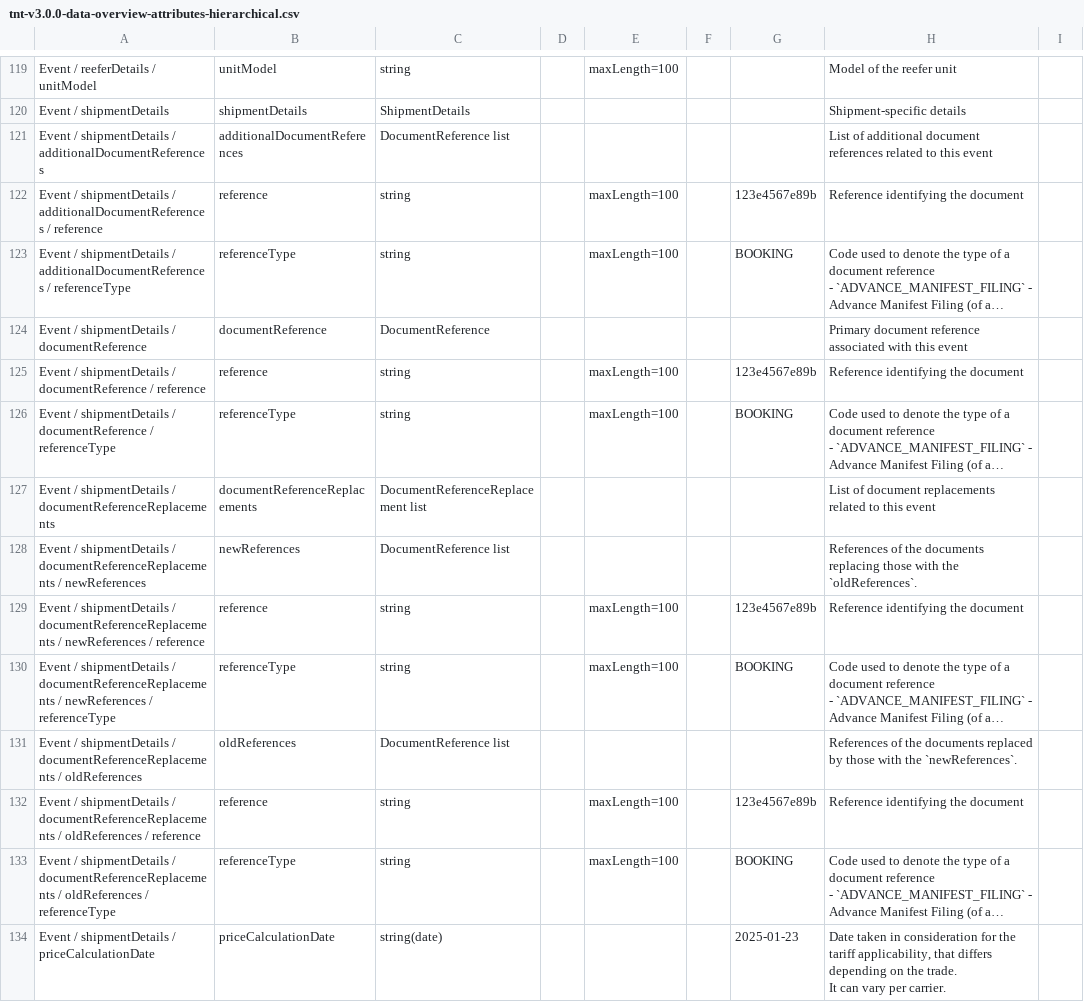
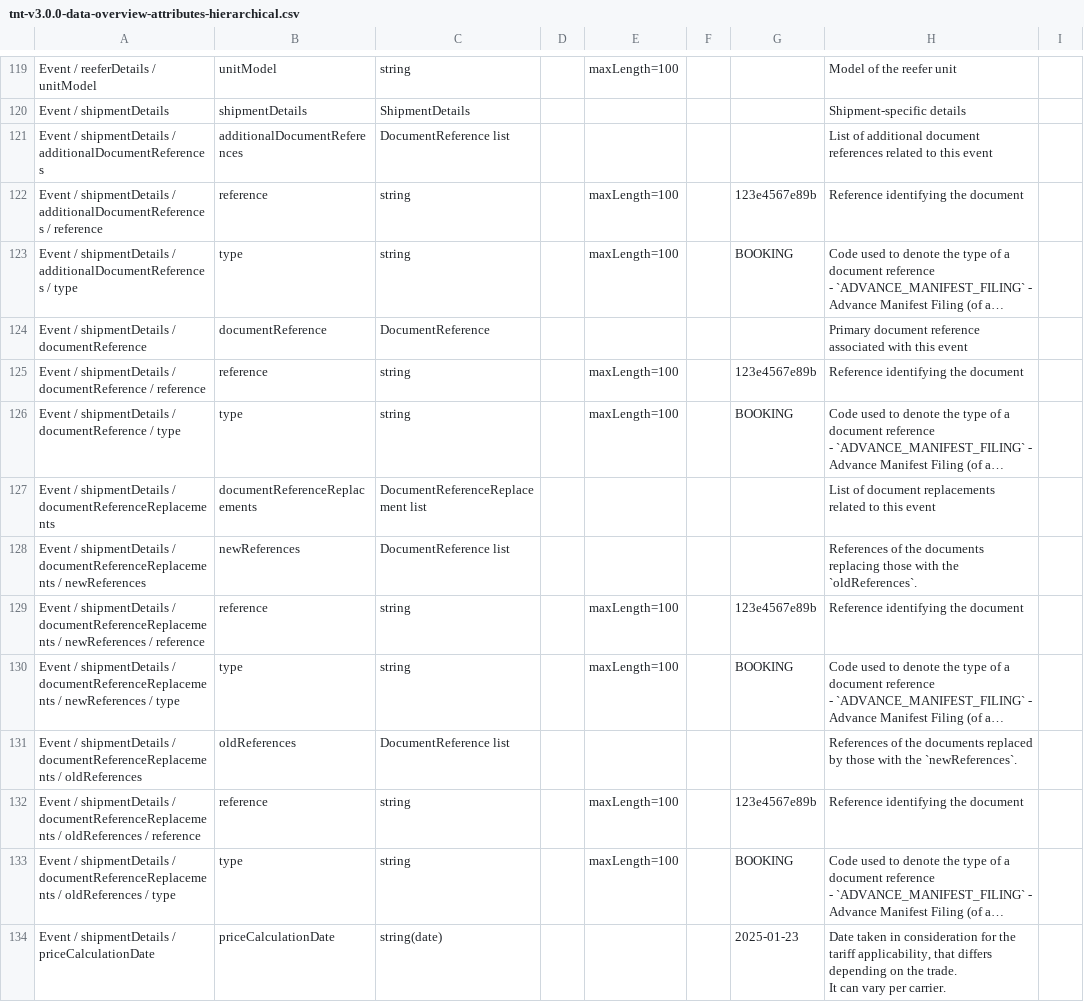
Before and after one commit to dcsaorg/DCSA-Information-Model, a CSV file: generated-resources/standards/tnt/v300/tnt-v3.0.0-data-overview-attributes-hierarchical.csv, drawn as a sheet; only a part is shown, gaps mark what is left out; long unchanged cells end in …; the diff covers the shown part only; the diff names each change by its address in the sheet, - before the commit and + after, or states it on an @@ line.

```diff
--- a/generated-resources/standards/tnt/v300/tnt-v3.0.0-data-overview-attributes-hierarchical.csv
+++ b/generated-resources/standards/tnt/v300/tnt-v3.0.0-data-overview-attributes-hierarchical.csv
-A123: …additionalDocumentReferences / referenceType
+A123: …additionalDocumentReferences / type
-B123: referenceType
+B123: type
-A126: …documentReference / referenceType
+A126: …documentReference / type
-B126: referenceType
+B126: type
-A130: …newReferences / referenceType
+A130: …newReferences / type
-B130: referenceType
+B130: type
-A133: …oldReferences / referenceType
+A133: …oldReferences / type
-B133: referenceType
+B133: type
```
Also changed, not shown: 17 edited cells elsewhere in this file, generated-resources/standards/tnt/v300/tnt-v3.0.0-data-overview-attributes-normalized.csv, 11 other files.
